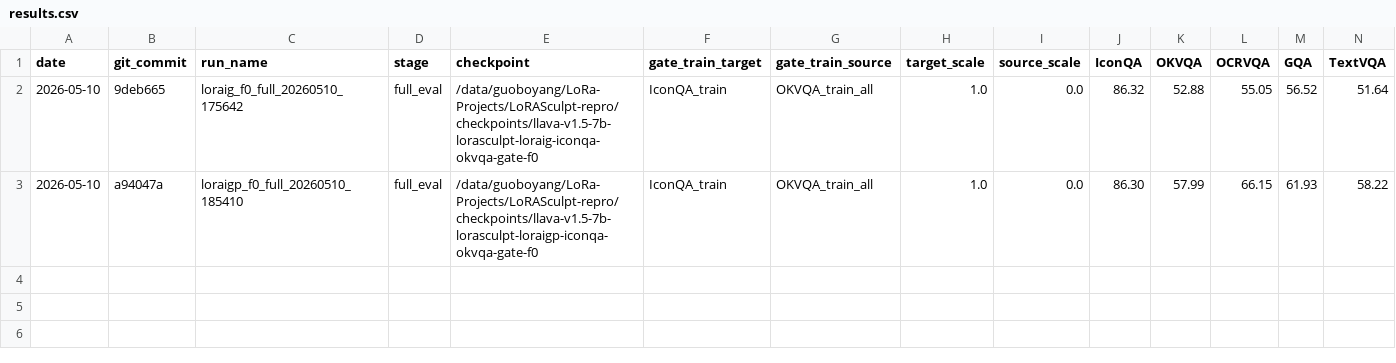
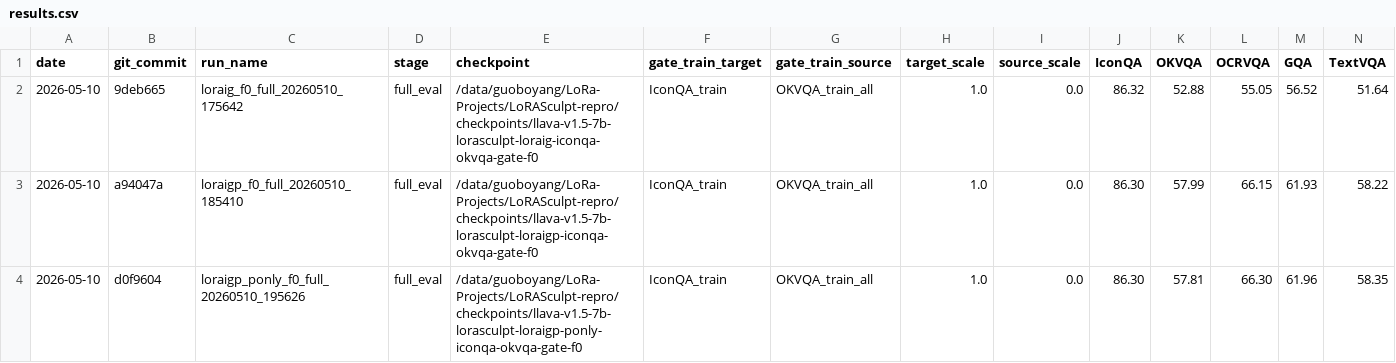
Before and after one commit to BoyangGuo1789/LoRASculpt-repro, a CSV file: experiments/lora_input_gate/results.csv, drawn as a sheet; only a part is shown; rows hold the shown columns only; the diff names each change by its address in the sheet, - before the commit and + after, or states it on an @@ line.

Commit message:
exp(lora-igp): record projector-only gate ablation

```diff
--- a/experiments/lora_input_gate/results.csv
+++ b/experiments/lora_input_gate/results.csv
+row 4: 2026-05-10 | d0f9604 | loraigp_ponly_f0_full_20260510_195626 | full_eval | /data/guoboyang/LoRa-Projects/LoRASculpt-repro/checkpoints/llava-v1.5-7b-lorasculpt-loraigp-ponly-iconqa-okvqa-gate-f0 | IconQA_train | OKVQA_train_all | 1.0 | 0.0 | 86.30 | 57.81 | 66.30 | 61.96 | 58.35
```
Also changed, not shown: 1 other file.
